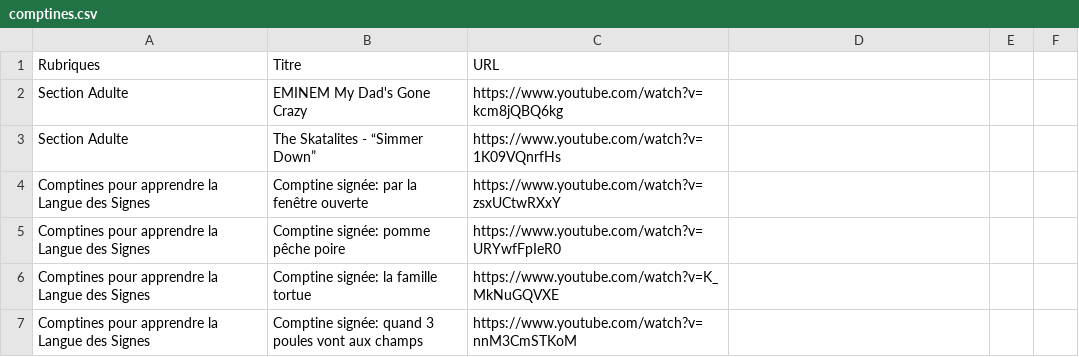
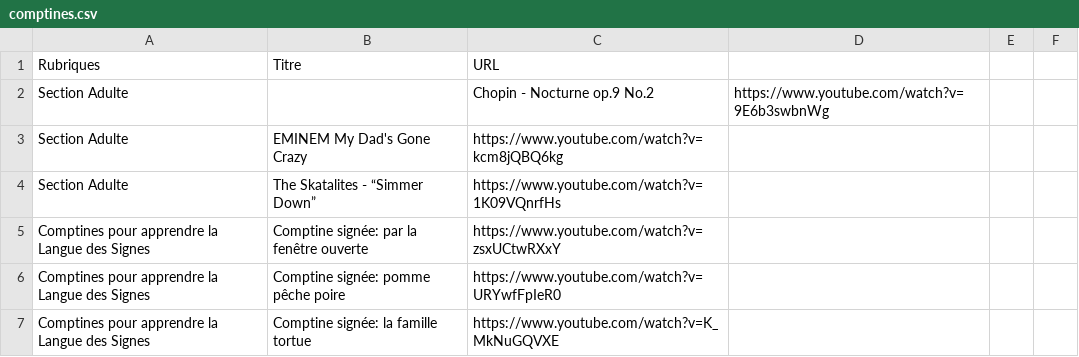
Before and after one commit to Carolussss/comptines1, a CSV file: comptines.csv, drawn as a sheet; only a part is shown; the shorter side is filled out with more unchanged rows; the diff names each change by its address in the sheet, - before the commit and + after, or states it on an @@ line.

Commit message:
Update comptines.csv

```diff
--- a/comptines.csv
+++ b/comptines.csv
+row 2: Section Adulte |  | Chopin - Nocturne op.9 No.2 | https://www.youtube.com/watch?v=9E6b3swbnWg
```
